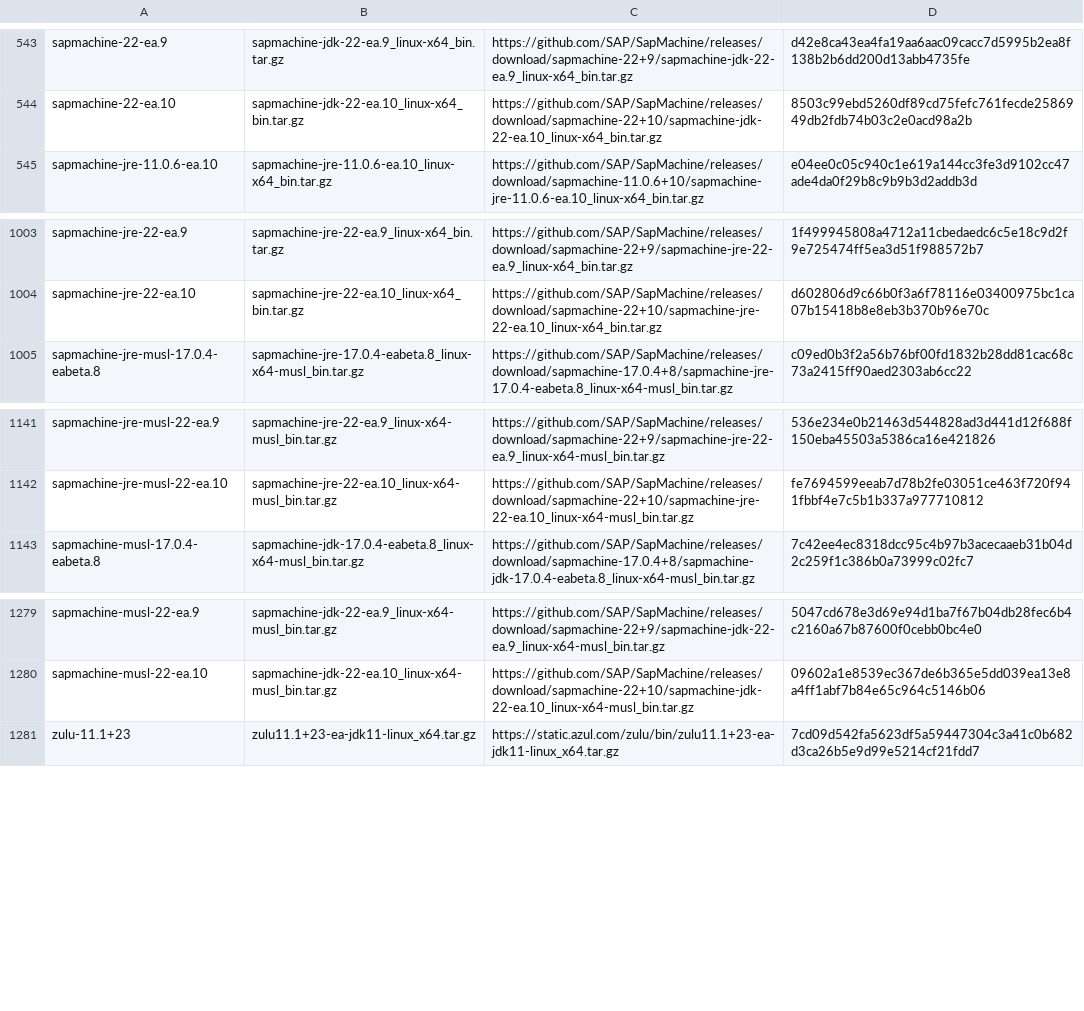
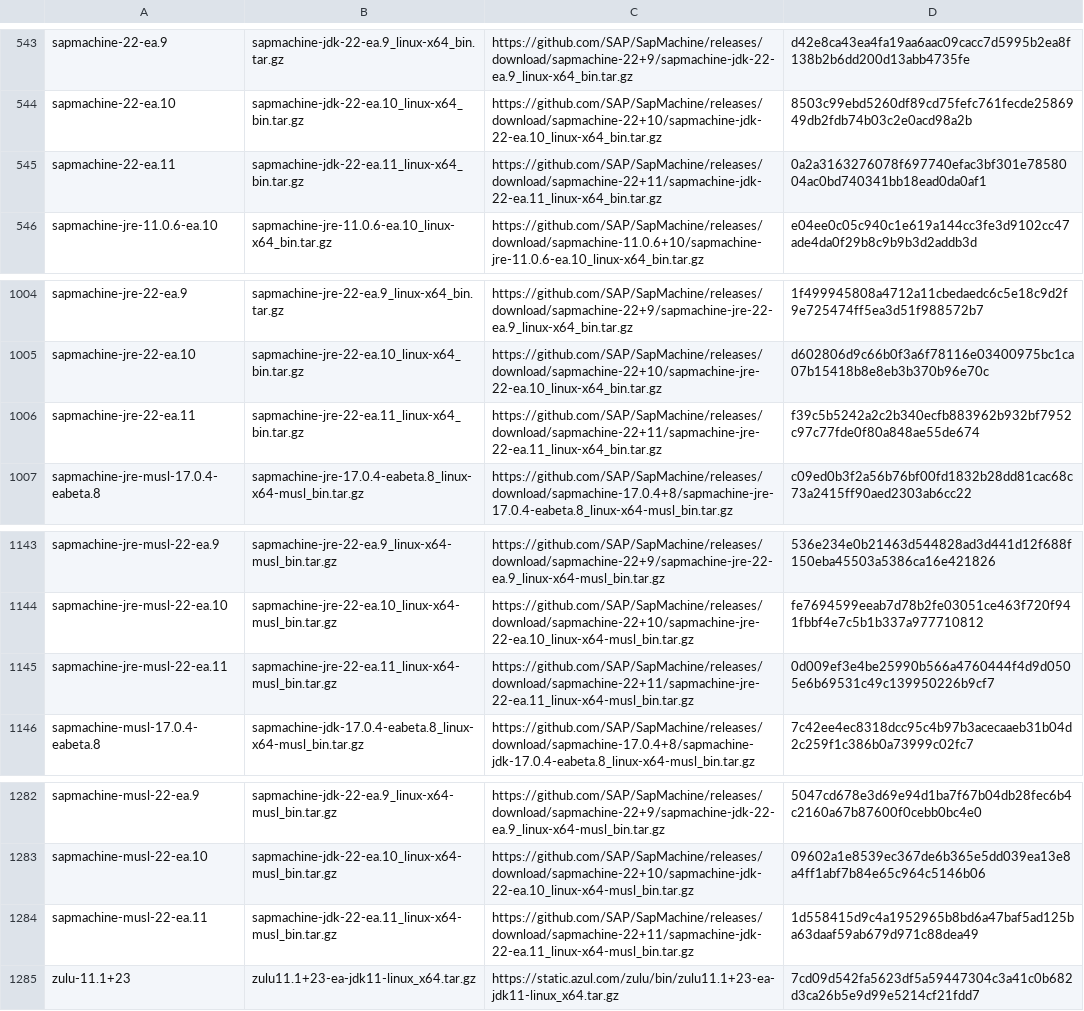
Before and after one commit to mise-plugins/rtx-java, a TSV file: data/jdk-linux-x86_64-ea.tsv, drawn as a sheet; only a part is shown, gaps mark what is left out.

Commit message:
Update Java release data

```diff
--- a/data/jdk-linux-x86_64-ea.tsv
+++ b/data/jdk-linux-x86_64-ea.tsv
@@ -544,2 +544,3 @@ sapmachine-22-ea.9	sapmachine-jdk-22-ea.9_linux-x64_bin.tar.gz	https://github.co
 sapmachine-22-ea.10	sapmachine-jdk-22-ea.10_linux-x64_bin.tar.gz	https://github.com/SAP/SapMachine/releases/download/sapmachine-22+10/sapmachine-jdk-22-ea.10_linux-x64_bin.tar.gz	8503c99ebd5260df89cd75fefc761fecde2586949db2fdb74b03c2e0acd98a2b
+sapmachine-22-ea.11	sapmachine-jdk-22-ea.11_linux-x64_bin.tar.gz	https://github.com/SAP/SapMachine/releases/download/sapmachine-22+11/sapmachine-jdk-22-ea.11_linux-x64_bin.tar.gz	0a2a3163276078f697740efac3bf301e7858004ac0bd740341bb18ead0da0af1
 sapmachine-jre-11.0.6-ea.10	sapmachine-jre-11.0.6-ea.10_linux-x64_bin.tar.gz	https://github.com/SAP/SapMachine/releases/download/sapmachine-11.0.6+10/sapmachine-jre-11.0.6-ea.10_linux-x64_bin.tar.gz	e04ee0c05c940c1e619a144cc3fe3d9102cc47ade4da0f29b8c9b9b3d2addb3d
@@ -1004,2 +1005,3 @@ sapmachine-jre-22-ea.9	sapmachine-jre-22-ea.9_linux-x64_bin.tar.gz	https://githu
 sapmachine-jre-22-ea.10	sapmachine-jre-22-ea.10_linux-x64_bin.tar.gz	https://github.com/SAP/SapMachine/releases/download/sapmachine-22+10/sapmachine-jre-22-ea.10_linux-x64_bin.tar.gz	d602806d9c66b0f3a6f78116e03400975bc1ca07b15418b8e8eb3b370b96e70c
+sapmachine-jre-22-ea.11	sapmachine-jre-22-ea.11_linux-x64_bin.tar.gz	https://github.com/SAP/SapMachine/releases/download/sapmachine-22+11/sapmachine-jre-22-ea.11_linux-x64_bin.tar.gz	f39c5b5242a2c2b340ecfb883962b932bf7952c97c77fde0f80a848ae55de674
 sapmachine-jre-musl-17.0.4-eabeta.8	sapmachine-jre-17.0.4-eabeta.8_linux-x64-musl_bin.tar.gz	https://github.com/SAP/SapMachine/releases/download/sapmachine-17.0.4+8/sapmachine-jre-17.0.4-eabeta.8_linux-x64-musl_bin.tar.gz	c09ed0b3f2a56b76bf00fd1832b28dd81cac68c73a2415ff90aed2303ab6cc22
@@ -1142,2 +1144,3 @@ sapmachine-jre-musl-22-ea.9	sapmachine-jre-22-ea.9_linux-x64-musl_bin.tar.gz	htt
 sapmachine-jre-musl-22-ea.10	sapmachine-jre-22-ea.10_linux-x64-musl_bin.tar.gz	https://github.com/SAP/SapMachine/releases/download/sapmachine-22+10/sapmachine-jre-22-ea.10_linux-x64-musl_bin.tar.gz	fe7694599eeab7d78b2fe03051ce463f720f941fbbf4e7c5b1b337a977710812
+sapmachine-jre-musl-22-ea.11	sapmachine-jre-22-ea.11_linux-x64-musl_bin.tar.gz	https://github.com/SAP/SapMachine/releases/download/sapmachine-22+11/sapmachine-jre-22-ea.11_linux-x64-musl_bin.tar.gz	0d009ef3e4be25990b566a4760444f4d9d0505e6b69531c49c139950226b9cf7
 sapmachine-musl-17.0.4-eabeta.8	sapmachine-jdk-17.0.4-eabeta.8_linux-x64-musl_bin.tar.gz	https://github.com/SAP/SapMachine/releases/download/sapmachine-17.0.4+8/sapmachine-jdk-17.0.4-eabeta.8_linux-x64-musl_bin.tar.gz	7c42ee4ec8318dcc95c4b97b3acecaaeb31b04d2c259f1c386b0a73999c02fc7
@@ -1280,2 +1283,3 @@ sapmachine-musl-22-ea.9	sapmachine-jdk-22-ea.9_linux-x64-musl_bin.tar.gz	https:/
 sapmachine-musl-22-ea.10	sapmachine-jdk-22-ea.10_linux-x64-musl_bin.tar.gz	https://github.com/SAP/SapMachine/releases/download/sapmachine-22+10/sapmachine-jdk-22-ea.10_linux-x64-musl_bin.tar.gz	09602a1e8539ec367de6b365e5dd039ea13e8a4ff1abf7b84e65c964c5146b06
+sapmachine-musl-22-ea.11	sapmachine-jdk-22-ea.11_linux-x64-musl_bin.tar.gz	https://github.com/SAP/SapMachine/releases/download/sapmachine-22+11/sapmachine-jdk-22-ea.11_linux-x64-musl_bin.tar.gz	1d558415d9c4a1952965b8bd6a47baf5ad125ba63daaf59ab679d971c88dea49
 zulu-11.1+23	zulu11.1+23-ea-jdk11-linux_x64.tar.gz	https://static.azul.com/zulu/bin/zulu11.1+23-ea-jdk11-linux_x64.tar.gz	7cd09d542fa5623df5a59447304c3a41c0b682d3ca26b5e9d99e5214cf21fdd7
```
Also changed, not shown: data/jdk-linux-aarch64-all.tsv, data/jdk-linux-aarch64-ea.tsv, 3 other files.
